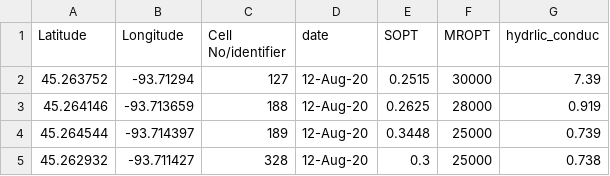
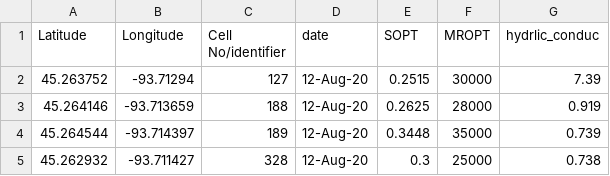
Before and after one commit to sourav164/Freeze_thaw_GIS, a CSV file: Inputs.csv, drawn as a sheet.

Commit message:
input change

```diff
--- a/Inputs.csv
+++ b/Inputs.csv
@@ -3,3 +3,3 @@ Latitude,Longitude,Cell No/identifier,date,SOPT,MROPT,hydrlic_conduc
 45.264146,-93.713659,188,12-Aug-20,0.2625,28000,0.919
-45.264544,-93.714397,189,12-Aug-20,0.3448,25000,0.739
+45.264544,-93.714397,189,12-Aug-20,0.3448,35000,0.739
 45.262932,-93.711427,328,12-Aug-20,0.3,25000,0.738
```
